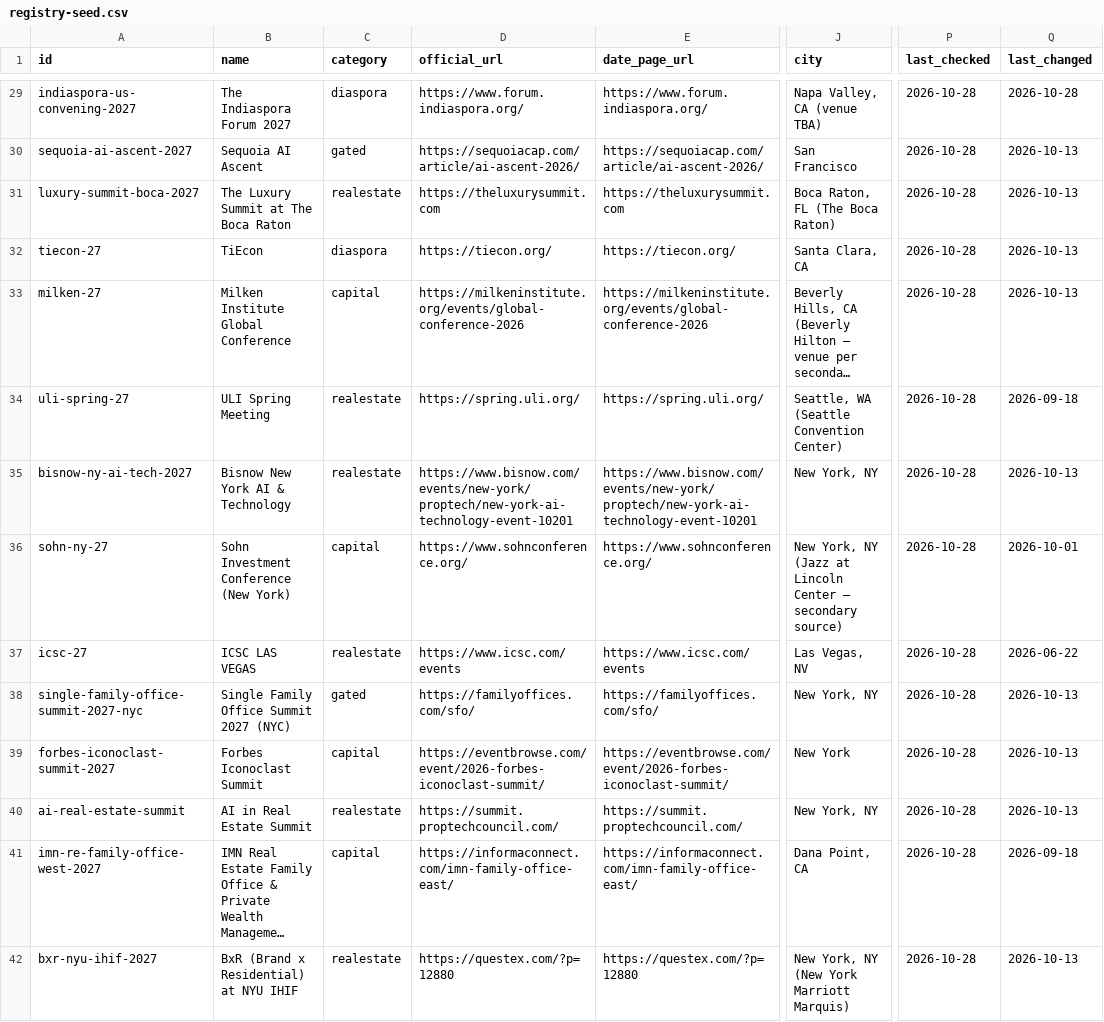
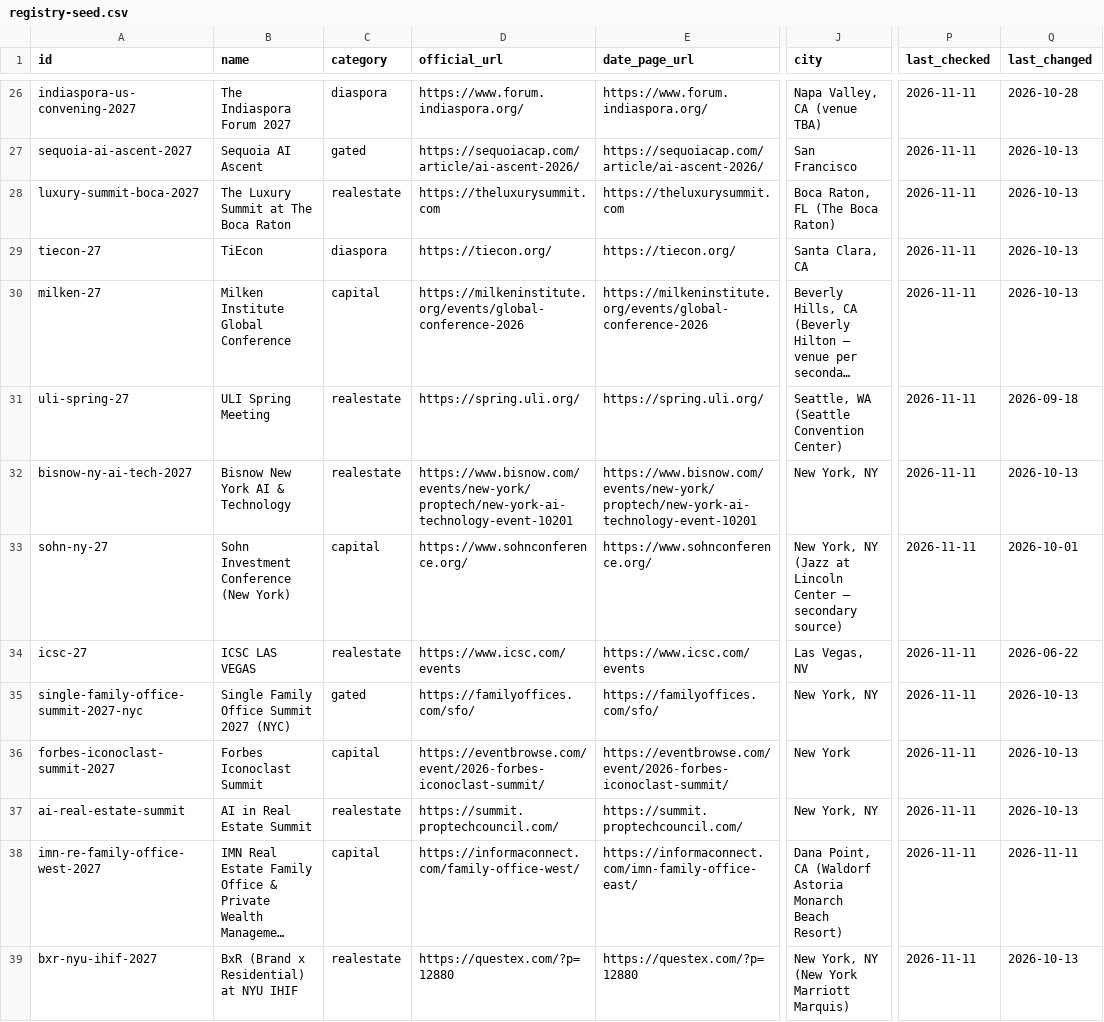
Before and after one commit to ayushimalviya-isprava/event-scout, a CSV file: seed/registry-seed.csv, drawn as a sheet; only a part is shown, gaps mark what is left out; long unchanged cells end in …; addresses are those after the commit; the diff covers the shown part only; the diff names each change by its address in the sheet, - before the commit and + after, or states it on an @@ line.

```diff
--- a/seed/registry-seed.csv
+++ b/seed/registry-seed.csv
-P26:P39 (last_checked): 2026-10-28
+P26:P39 (last_checked): 2026-11-11
-D38 (official_url): https://informaconnect.com/imn-family-office-east/
+D38 (official_url): https://informaconnect.com/family-office-west/
-J38 (city): Dana Point, CA
+J38 (city): Dana Point, CA (Waldorf Astoria Monarch Beach Resort)
-Q38 (last_changed): 2026-09-18
+Q38 (last_changed): 2026-11-11
```
Also changed, not shown: 1 added row, 4 removed rows and 69 edited cells elsewhere in this file, 2 other files.
